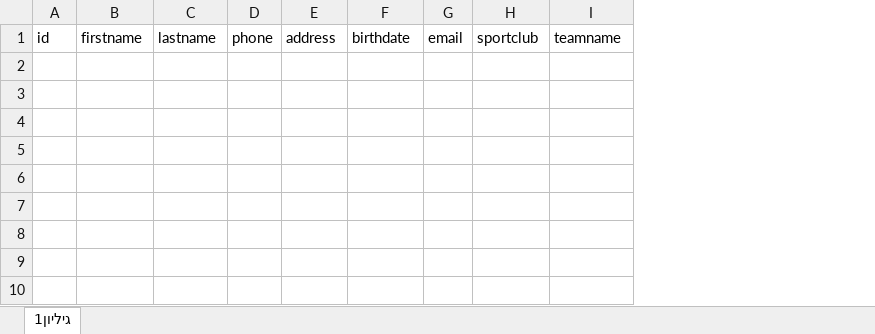
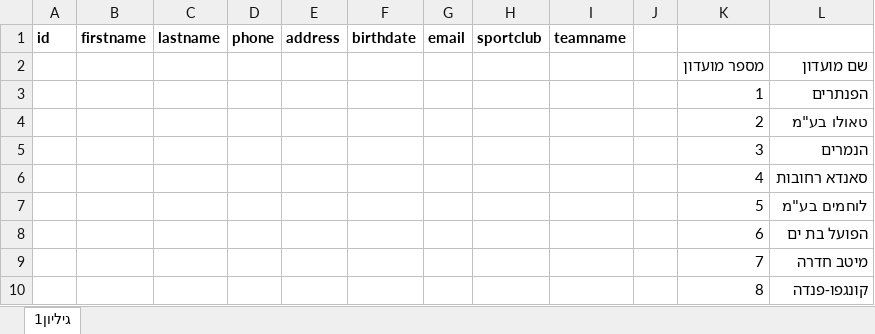
Before and after one commit to alinapolei/wu-shu-project3, an Excel workbook: server/Resources/Files/coachExcel.xlsx, sheet גיליון1, drawn as a sheet; values as stored, in another font and other column widths than the file's, no borders; table styles not drawn; the diff names each change by its address in the sheet, - before the commit and + after, or states it on an @@ line.

```diff
--- a/server/Resources/Files/coachExcel.xlsx (sheet גיליון1)
+++ b/server/Resources/Files/coachExcel.xlsx (sheet גיליון1)
+column J, empty
+column K, empty
+column L, empty
-A1:I1 bold: off
+A1:I1 bold: on
+row 2:  |  |  |  |  |  |  |  |  |  | מספר מועדון | שם מועדון
+row 3:  |  |  |  |  |  |  |  |  |  | 1 | הפנתרים
+row 4:  |  |  |  |  |  |  |  |  |  | 2 | טאולו בע"מ
+row 5:  |  |  |  |  |  |  |  |  |  | 3 | הנמרים
+row 6:  |  |  |  |  |  |  |  |  |  | 4 | סאנדא רחובות
+row 7:  |  |  |  |  |  |  |  |  |  | 5 | לוחמים בע"מ
+row 8:  |  |  |  |  |  |  |  |  |  | 6 | הפועל בת ים
+row 9:  |  |  |  |  |  |  |  |  |  | 7 | מיטב חדרה
+row 10:  |  |  |  |  |  |  |  |  |  | 8 | קונגפו-פנדה
```
Also changed, not shown: server/Resources/Files/sportsmanExcel.xlsx, 4 other files.
